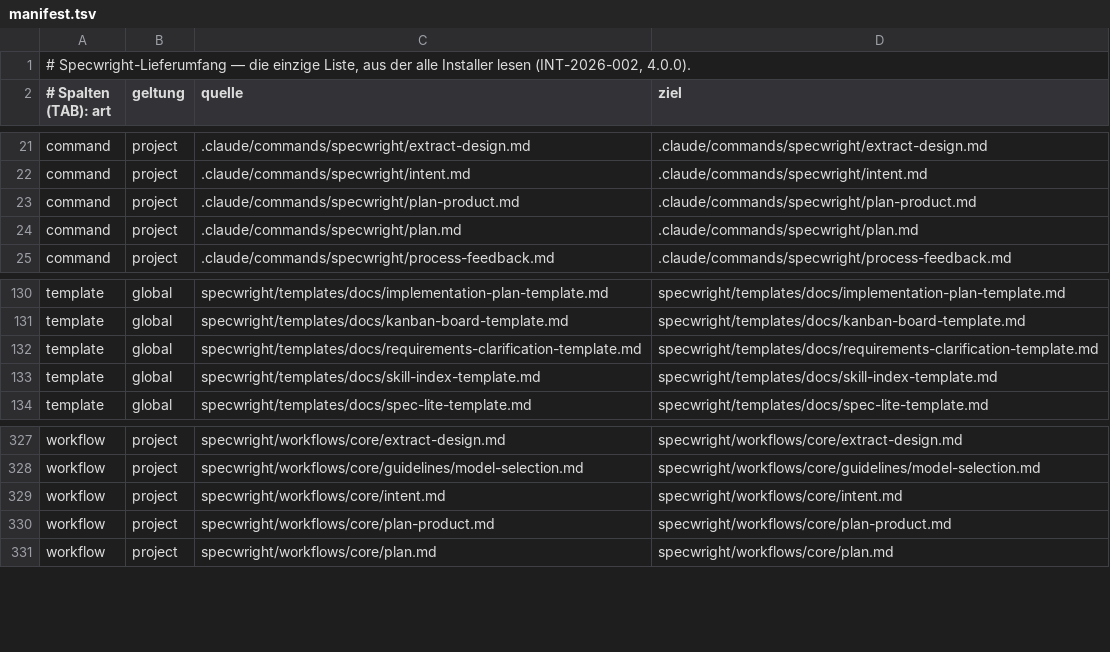
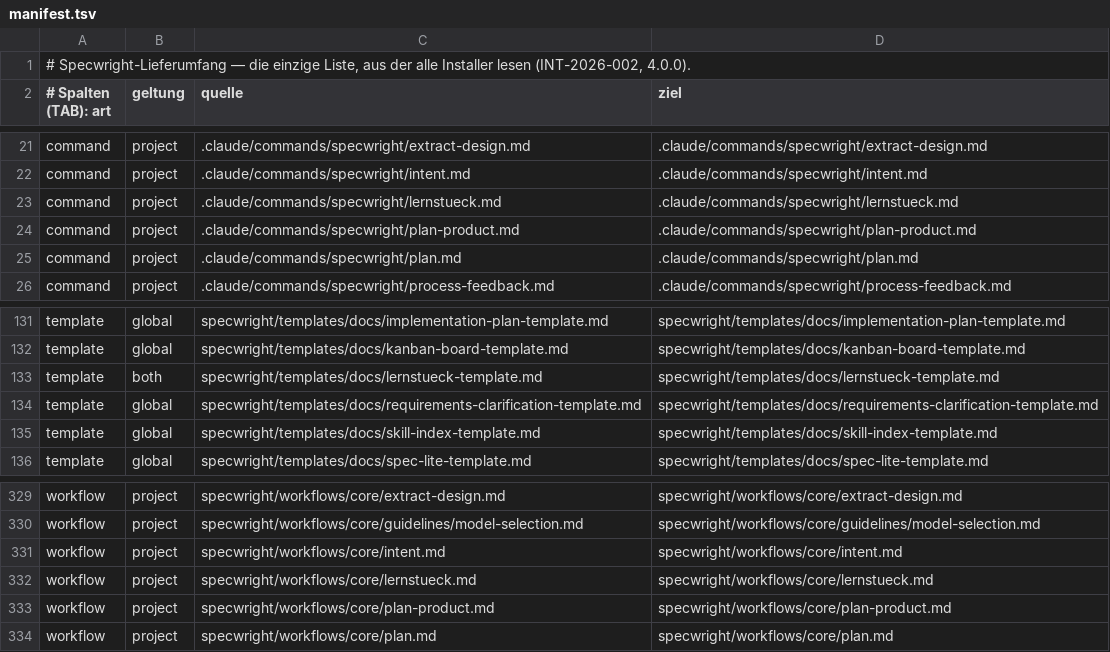
Before and after one commit to michsindlinger/specwright, a TSV file: specwright/manifest.tsv, drawn as a sheet; only a part is shown, gaps mark what is left out; the diff names each change by its address in the sheet, - before the commit and + after, or states it on an @@ line.

```diff
--- a/specwright/manifest.tsv
+++ b/specwright/manifest.tsv
+row 23: command | project | .claude/commands/specwright/lernstueck.md | .claude/commands/specwright/lernstueck.md
+row 133: template | both | specwright/templates/docs/lernstueck-template.md | specwright/templates/docs/lernstueck-template.md
+row 332: workflow | project | specwright/workflows/core/lernstueck.md | specwright/workflows/core/lernstueck.md
```
Also changed, not shown: 12 other files.
